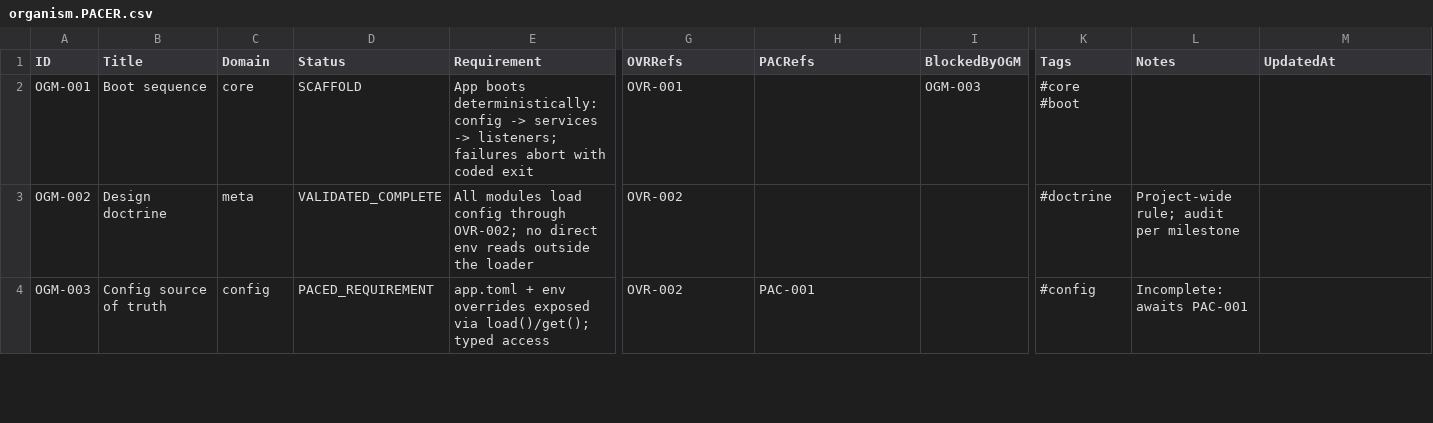
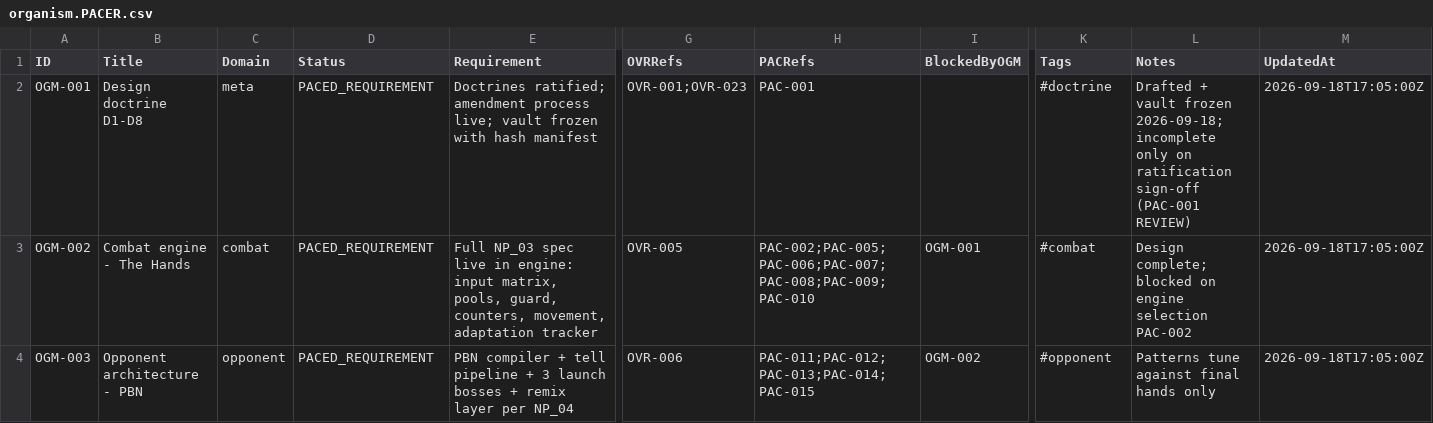
Before and after one commit to deadcoast/true-north-boxing, a CSV file: organism.PACER.csv, drawn as a sheet; only a part is shown, gaps mark what is left out; the diff covers the shown part only; the diff names each change by its address in the sheet, - before the commit and + after, or states it on an @@ line.

```diff
--- a/organism.PACER.csv
+++ b/organism.PACER.csv
-B2 (Title): Boot sequence
+B2 (Title): Design doctrine D1-D8
-C2 (Domain): core
+C2 (Domain): meta
-D2 (Status): SCAFFOLD
+D2 (Status): PACED_REQUIREMENT
-E2 (Requirement): App boots deterministically: config -> services -> listeners; failures abort with coded exit
+E2 (Requirement): Doctrines ratified; amendment process live; vault frozen with hash manifest
-G2 (OVRRefs): OVR-001
+G2 (OVRRefs): OVR-001;OVR-023
-H2 (PACRefs): (empty)
+H2 (PACRefs): PAC-001
-I2 (BlockedByOGM): OGM-003
+I2 (BlockedByOGM): (empty)
-K2 (Tags): #core #boot
+K2 (Tags): #doctrine
-L2 (Notes): (empty)
+L2 (Notes): Drafted + vault frozen 2026-09-18; incomplete only on ratification sign-off (PAC-001 REVIEW)
-M2:M4 (UpdatedAt): (empty)
+M2:M4 (UpdatedAt): 2026-09-18T17:05:00Z
-B3 (Title): Design doctrine
+B3 (Title): Combat engine - The Hands
-C3 (Domain): meta
+C3 (Domain): combat
-D3 (Status): VALIDATED_COMPLETE
+D3 (Status): PACED_REQUIREMENT
-E3 (Requirement): All modules load config through OVR-002; no direct env reads outside the loader
+E3 (Requirement): Full NP_03 spec live in engine: input matrix, pools, guard, counters, movement, adaptation tracker
-G3 (OVRRefs): OVR-002
+G3 (OVRRefs): OVR-005
-H3 (PACRefs): (empty)
+H3 (PACRefs): PAC-002;PAC-005;PAC-006;PAC-007;PAC-008;PAC-009;PAC-010
-I3 (BlockedByOGM): (empty)
+I3 (BlockedByOGM): OGM-001
-K3 (Tags): #doctrine
+K3 (Tags): #combat
-L3 (Notes): Project-wide rule; audit per milestone
+L3 (Notes): Design complete; blocked on engine selection PAC-002
-B4 (Title): Config source of truth
+B4 (Title): Opponent architecture - PBN
-C4 (Domain): config
+C4 (Domain): opponent
-E4 (Requirement): app.toml + env overrides exposed via load()/get(); typed access
+E4 (Requirement): PBN compiler + tell pipeline + 3 launch bosses + remix layer per NP_04
-G4 (OVRRefs): OVR-002
+G4 (OVRRefs): OVR-006
-H4 (PACRefs): PAC-001
+H4 (PACRefs): PAC-011;PAC-012;PAC-013;PAC-014;PAC-015
-I4 (BlockedByOGM): (empty)
+I4 (BlockedByOGM): OGM-002
-K4 (Tags): #config
+K4 (Tags): #opponent
-L4 (Notes): Incomplete: awaits PAC-001
+L4 (Notes): Patterns tune against final hands only
```
Also changed, not shown: 11 added rows and 9 edited cells elsewhere in this file, overlord.PACER.csv, 45 other files.
